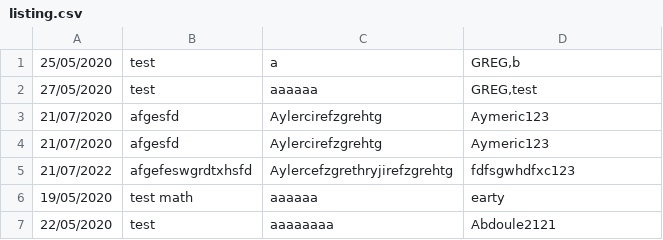
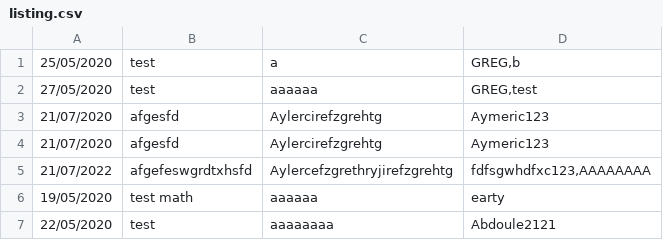
Before and after one commit to GregoireAntoine/ProjetPython2021, a CSV file: listing.csv, drawn as a sheet.

```diff
--- a/listing.csv
+++ b/listing.csv
@@ -4,3 +4,3 @@
 21/07/2020,afgesfd,Aylercirefzgrehtg,Aymeric123
-21/07/2022,afgefeswgrdtxhsfd,Aylercefzgrethryjirefzgrehtg,fdfsgwhdfxc123
+21/07/2022,afgefeswgrdtxhsfd,Aylercefzgrethryjirefzgrehtg,"fdfsgwhdfxc123,AAAAAAAA"
 19/05/2020,test math,aaaaaa,earty
```
Also changed, not shown: 1 other file.
